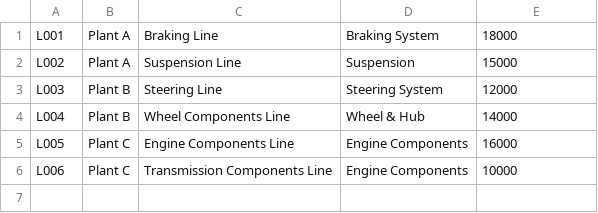
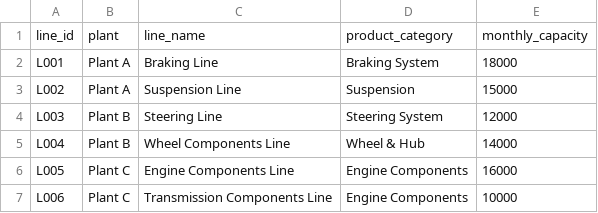
Before and after one commit to diegomar1/autoparts-production-analytics, a CSV file: data/production_lines.csv, drawn as a sheet.

```diff
--- a/data/production_lines.csv
+++ b/data/production_lines.csv
@@ -1 +1,2 @@
+line_id,plant,line_name,product_category,monthly_capacity
 L001,Plant A,Braking Line,Braking System,18000
```
Also changed, not shown: data/calendar.csv, data/production_orders.csv, 1 other file.
